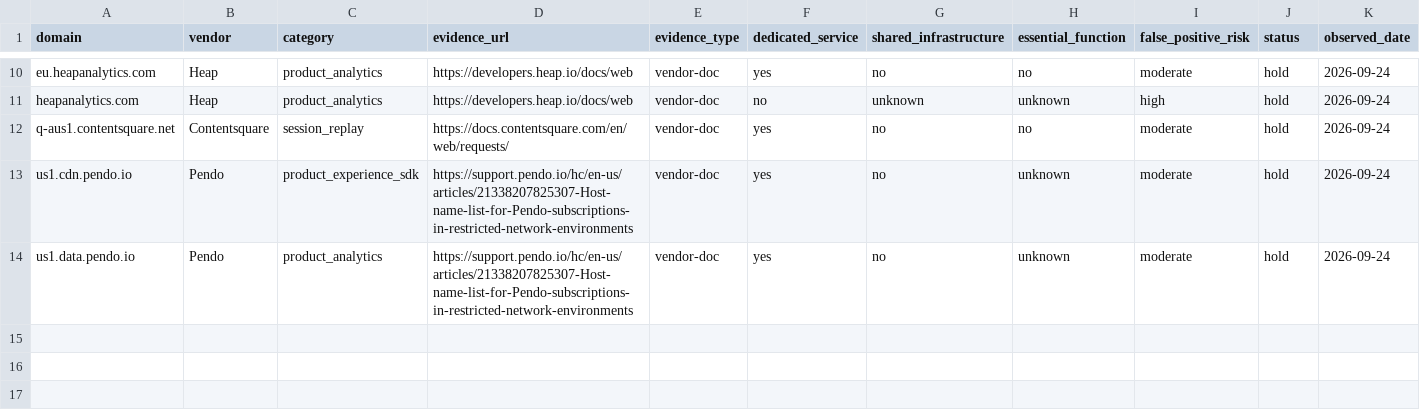
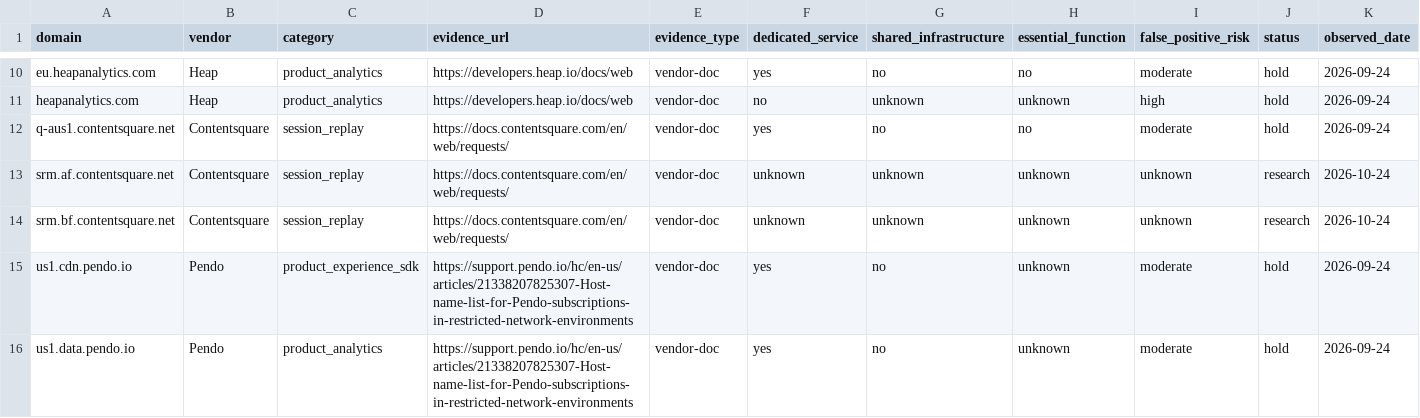
Before and after one commit to muzii9/netcalckit-blocklist, a CSV file: candidates/candidates.csv, drawn as a sheet; only a part is shown, gaps mark what is left out; rows hold the shown columns only; the diff names each change by its address in the sheet, - before the commit and + after, or states it on an @@ line.

```diff
--- a/candidates/candidates.csv
+++ b/candidates/candidates.csv
+row 13: srm.af.contentsquare.net | Contentsquare | session_replay | https://docs.contentsquare.com/en/web/requests/ | vendor-doc | unknown | unknown | unknown | unknown | research | 2026-10-24
+row 14: srm.bf.contentsquare.net | Contentsquare | session_replay | https://docs.contentsquare.com/en/web/requests/ | vendor-doc | unknown | unknown | unknown | unknown | research | 2026-10-24
```
Also changed, not shown: 1 other file.
